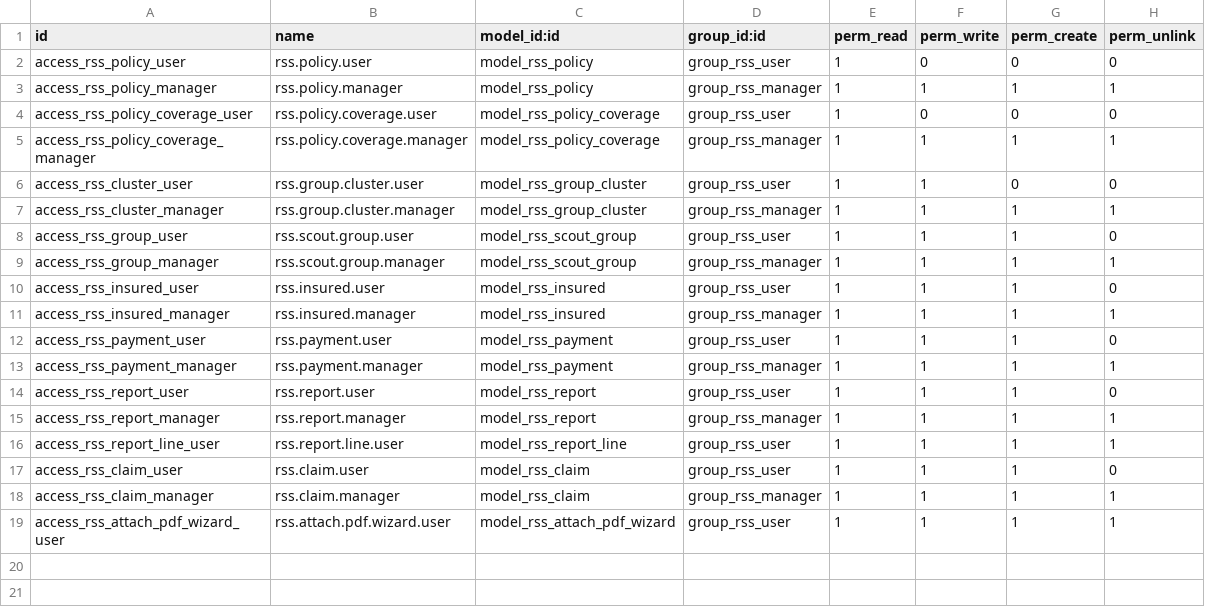
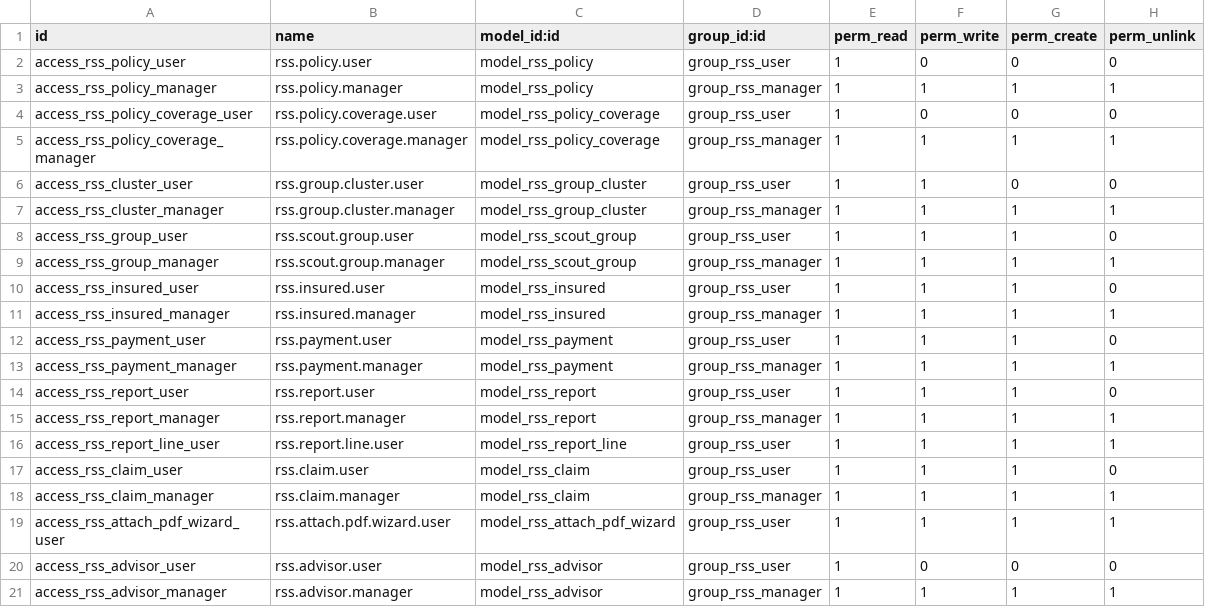
Before and after one commit to xirobs/custom19, a CSV file: red_seguro_scout/security/ir.model.access.csv, drawn as a sheet; the diff names each change by its address in the sheet, - before the commit and + after, or states it on an @@ line.

Commit message:
red_seguro_scout 19.0.1.1.0: mejoras para acceso portal a usuarios

```diff
--- a/red_seguro_scout/security/ir.model.access.csv
+++ b/red_seguro_scout/security/ir.model.access.csv
+row 20: access_rss_advisor_user | rss.advisor.user | model_rss_advisor | group_rss_user | 1 | 0 | 0 | 0
+row 21: access_rss_advisor_manager | rss.advisor.manager | model_rss_advisor | group_rss_manager | 1 | 1 | 1 | 1
```
Also changed, not shown: 14 other files.
